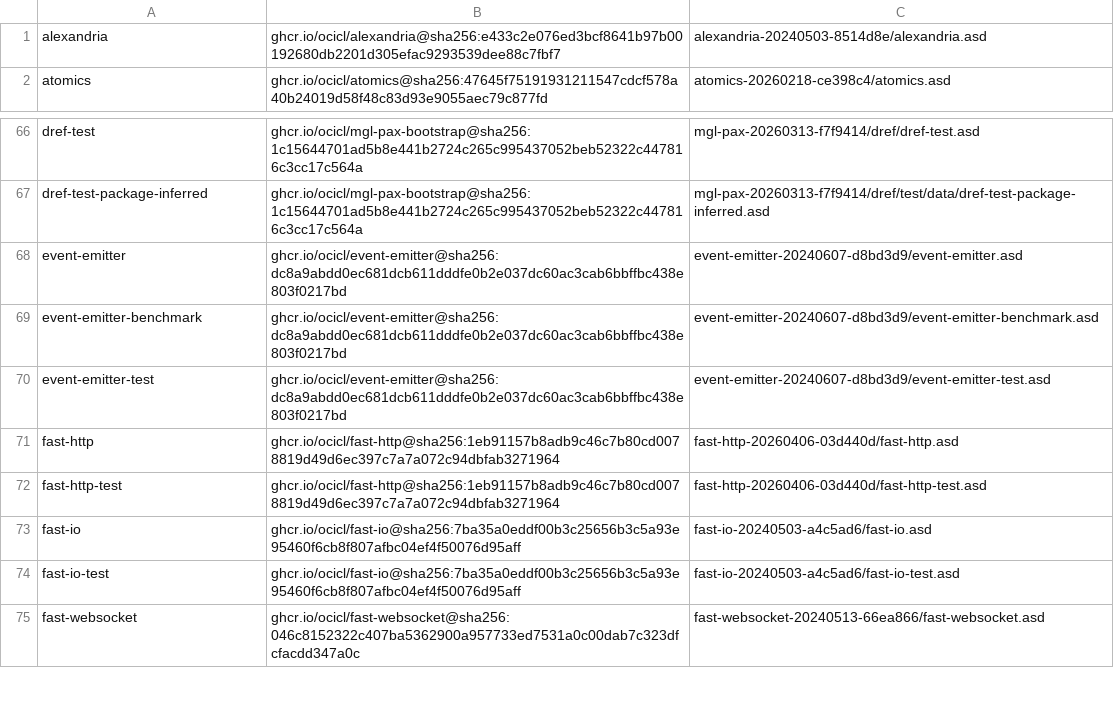
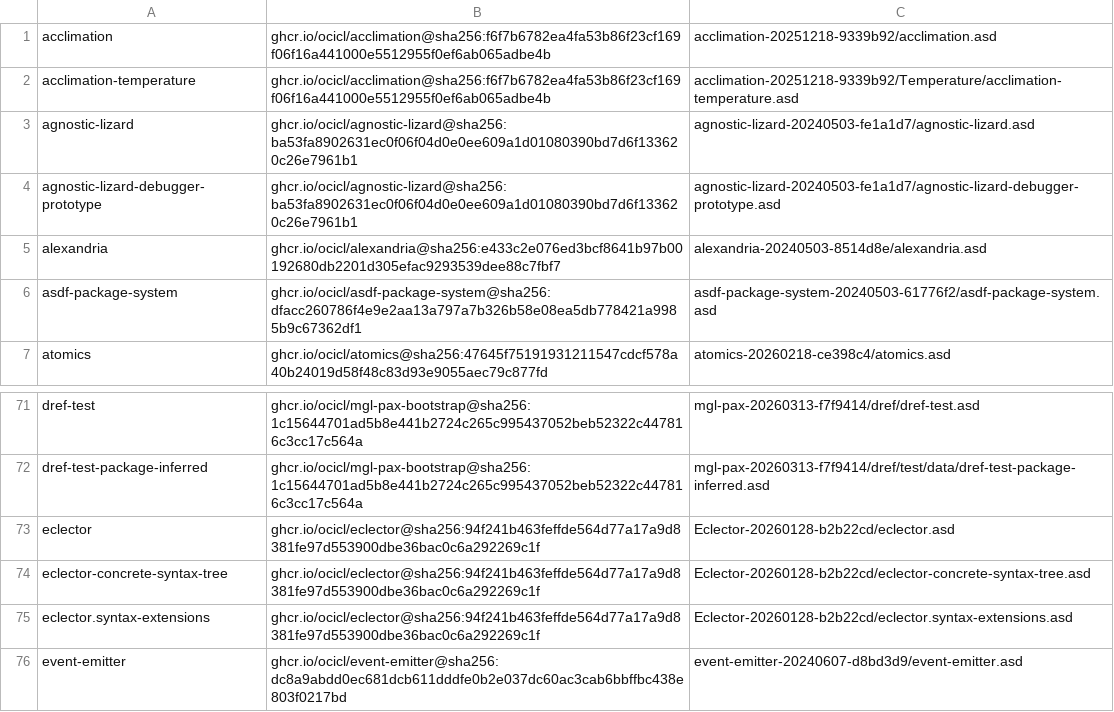
Before and after one commit to bhwdev/project-isidore, a CSV file: ocicl.csv, drawn as a sheet; only a part is shown, gaps mark what is left out; the shorter side is filled out with more unchanged rows; the diff names each change by its address in the sheet, - before the commit and + after, or states it on an @@ line.

```diff
--- a/ocicl.csv
+++ b/ocicl.csv
+row 1: acclimation | ghcr.io/ocicl/acclimation@sha256:f6f7b6782ea4fa53b86f23cf169f06f16a441000e5512955f0ef6ab065adbe4b | acclimation-20251218-9339b92/acclimation.asd
+row 2: acclimation-temperature | ghcr.io/ocicl/acclimation@sha256:f6f7b6782ea4fa53b86f23cf169f06f16a441000e5512955f0ef6ab065adbe4b | acclimation-20251218-9339b92/Temperature/acclimation-temperature.asd
+row 3: agnostic-lizard | ghcr.io/ocicl/agnostic-lizard@sha256:ba53fa8902631ec0f06f04d0e0ee609a1d01080390bd7d6f133620c26e7961b1 | agnostic-lizard-20240503-fe1a1d7/agnostic-lizard.asd
+row 4: agnostic-lizard-debugger-prototype | ghcr.io/ocicl/agnostic-lizard@sha256:ba53fa8902631ec0f06f04d0e0ee609a1d01080390bd7d6f133620c26e7961b1 | agnostic-lizard-20240503-fe1a1d7/agnostic-lizard-debugger-prototype.asd
+row 6: asdf-package-system | ghcr.io/ocicl/asdf-package-system@sha256:dfacc260786f4e9e2aa13a797a7b326b58e08ea5db778421a9985b9c67362df1 | asdf-package-system-20240503-61776f2/asdf-package-system.asd
+row 73: eclector | ghcr.io/ocicl/eclector@sha256:94f241b463feffde564d77a17a9d8381fe97d553900dbe36bac0c6a292269c1f | Eclector-20260128-b2b22cd/eclector.asd
+row 74: eclector-concrete-syntax-tree | ghcr.io/ocicl/eclector@sha256:94f241b463feffde564d77a17a9d8381fe97d553900dbe36bac0c6a292269c1f | Eclector-20260128-b2b22cd/eclector-concrete-syntax-tree.asd
+row 75: eclector.syntax-extensions | ghcr.io/ocicl/eclector@sha256:94f241b463feffde564d77a17a9d8381fe97d553900dbe36bac0c6a292269c1f | Eclector-20260128-b2b22cd/eclector.syntax-extensions.asd
```
Also changed, not shown: 4 other files.
